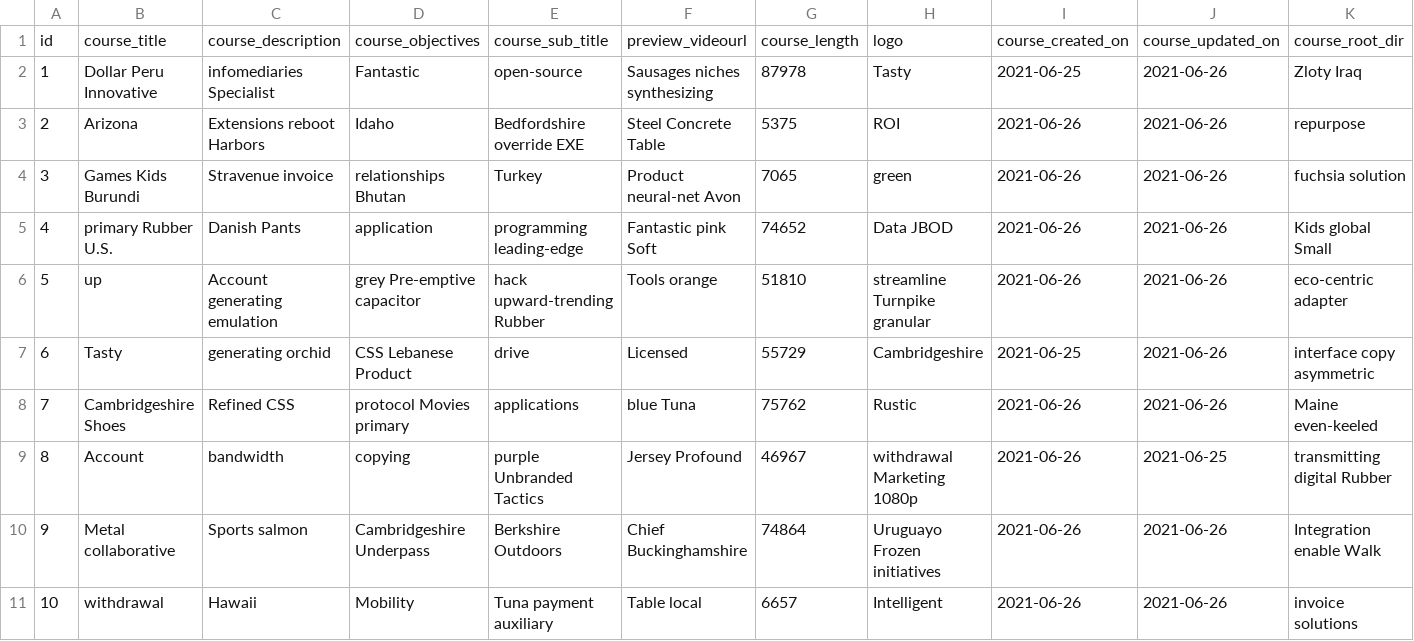
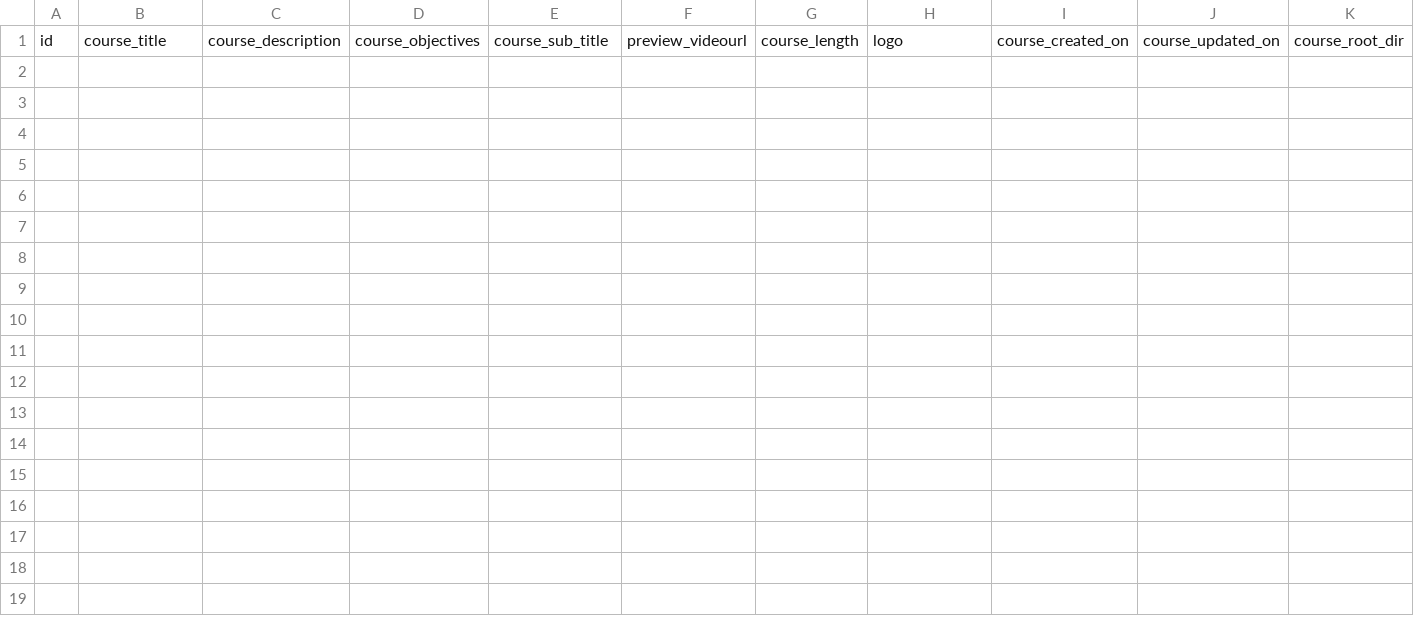
Before and after one commit to learnwithparth/CharuVidya-Charusat, a CSV file: src/main/resources/config/liquibase/fake-data/course.csv, drawn as a sheet; only a part is shown; rows hold the shown columns only; the diff names each change by its address in the sheet, - before the commit and + after, or states it on an @@ line.

```diff
--- a/src/main/resources/config/liquibase/fake-data/course.csv
+++ b/src/main/resources/config/liquibase/fake-data/course.csv
-row 2: 1 | Dollar Peru Innovative | infomediaries Specialist | Fantastic | open-source | Sausages niches synthesizing | 87978 | Tasty | 2021-06-25 | 2021-06-26 | Zloty Iraq
-row 3: 2 | Arizona | Extensions reboot Harbors | Idaho | Bedfordshire override EXE | Steel Concrete Table | 5375 | ROI | 2021-06-26 | 2021-06-26 | repurpose
-row 4: 3 | Games Kids Burundi | Stravenue invoice | relationships Bhutan | Turkey | Product neural-net Avon | 7065 | green | 2021-06-26 | 2021-06-26 | fuchsia solution
-row 5: 4 | primary Rubber U.S. | Danish Pants | application | programming leading-edge | Fantastic pink Soft | 74652 | Data JBOD | 2021-06-26 | 2021-06-26 | Kids global Small
-row 6: 5 | up | Account generating emulation | grey Pre-emptive capacitor | hack upward-trending Rubber | Tools orange | 51810 | streamline Turnpike granular | 2021-06-26 | 2021-06-26 | eco-centric adapter
-row 7: 6 | Tasty | generating orchid | CSS Lebanese Product | drive | Licensed | 55729 | Cambridgeshire | 2021-06-25 | 2021-06-26 | interface copy asymmetric
-row 8: 7 | Cambridgeshire Shoes | Refined CSS | protocol Movies primary | applications | blue Tuna | 75762 | Rustic | 2021-06-26 | 2021-06-26 | Maine even-keeled
-row 9: 8 | Account | bandwidth | copying | purple Unbranded Tactics | Jersey Profound | 46967 | withdrawal Marketing 1080p | 2021-06-26 | 2021-06-25 | transmitting digital Rubber
-row 10: 9 | Metal collaborative | Sports salmon | Cambridgeshire Underpass | Berkshire Outdoors | Chief Buckinghamshire | 74864 | Uruguayo Frozen initiatives | 2021-06-26 | 2021-06-26 | Integration enable Walk
-row 11: 10 | withdrawal | Hawaii | Mobility | Tuna payment auxiliary | Table local | 6657 | Intelligent | 2021-06-26 | 2021-06-26 | invoice solutions
```
Also changed, not shown: 22 other files.
